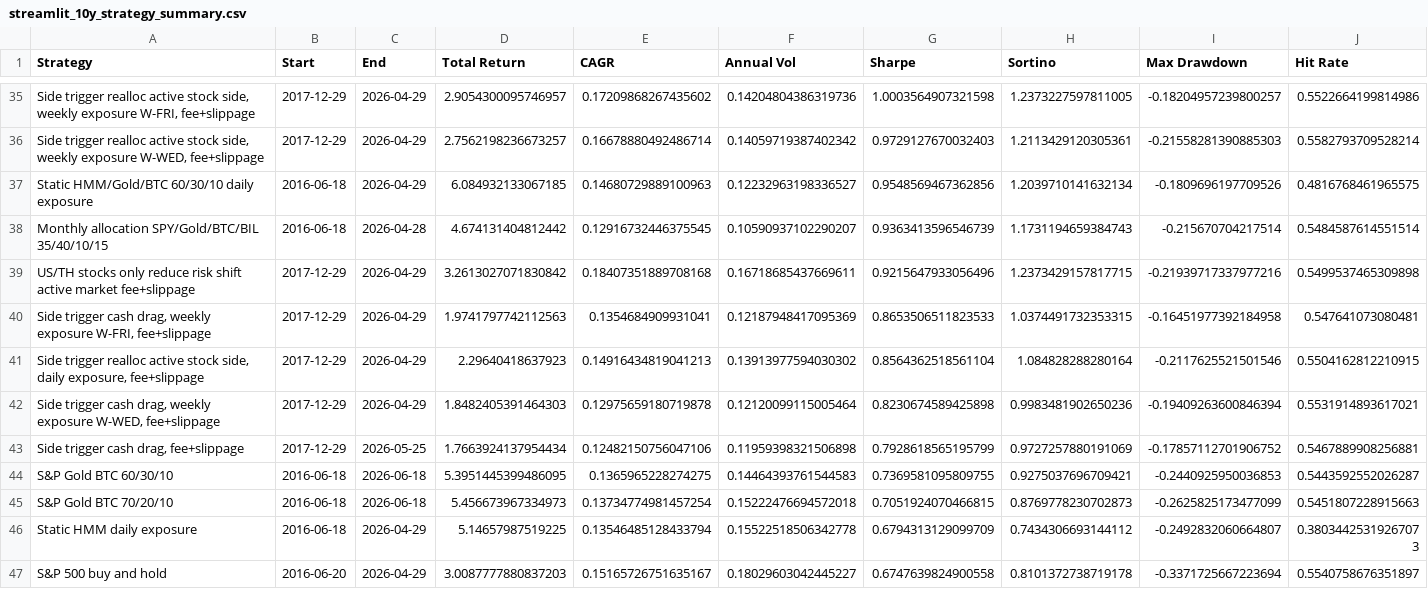
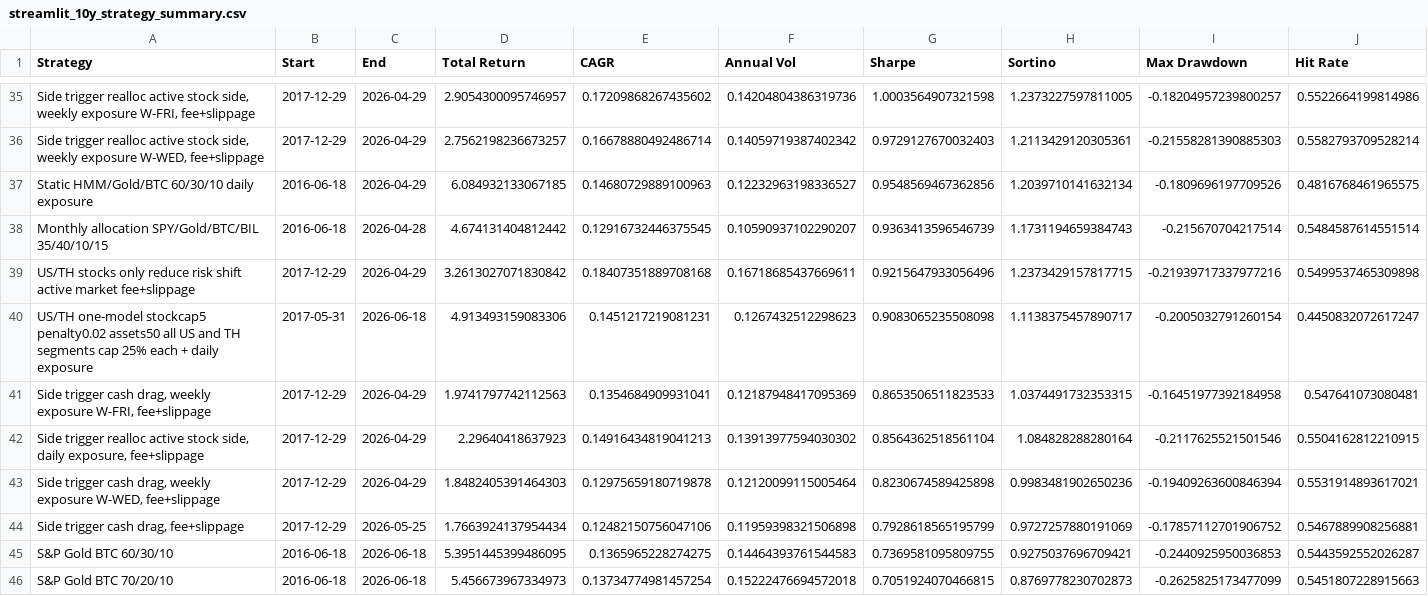
Before and after one commit to pong0401/port_opt_advance, a CSV file: data/precomputed/streamlit_10y_strategy_summary.csv, drawn as a sheet; only a part is shown, gaps mark what is left out; the shorter side is filled out with more unchanged rows; the diff names each change by its address in the sheet, - before the commit and + after, or states it on an @@ line.

```diff
--- a/data/precomputed/streamlit_10y_strategy_summary.csv
+++ b/data/precomputed/streamlit_10y_strategy_summary.csv
+row 40: US/TH one-model stockcap5 penalty0.02 assets50 all US and TH segments cap 25% each + daily exposure | 2017-05-31 | 2026-06-18 | 4.913493159083306 | 0.1451217219081231 | 0.1267432512298623 | 0.9083065235508098 | 1.1138375457890717 | -0.2005032791260154 | 0.4450832072617247
```
Also changed, not shown: result/us_th_one_model_us70_th30_stockcap5_penalty002_assets50_ai_tech_cap25_latest_sleeve_weights_thb.csv, result/us_th_one_model_us70_th30_stockcap5_penalty002_assets50_latest_effective_weights_thb.csv, 23 other files.
